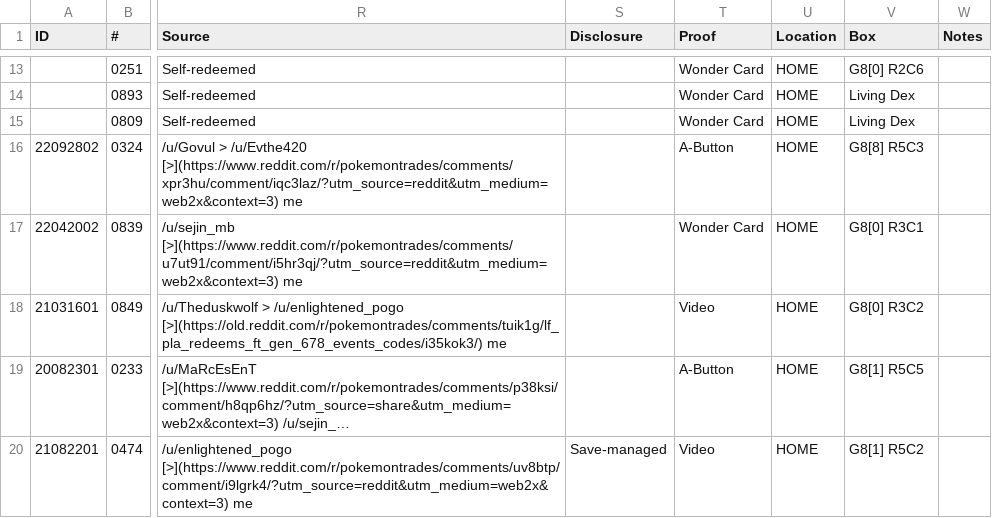
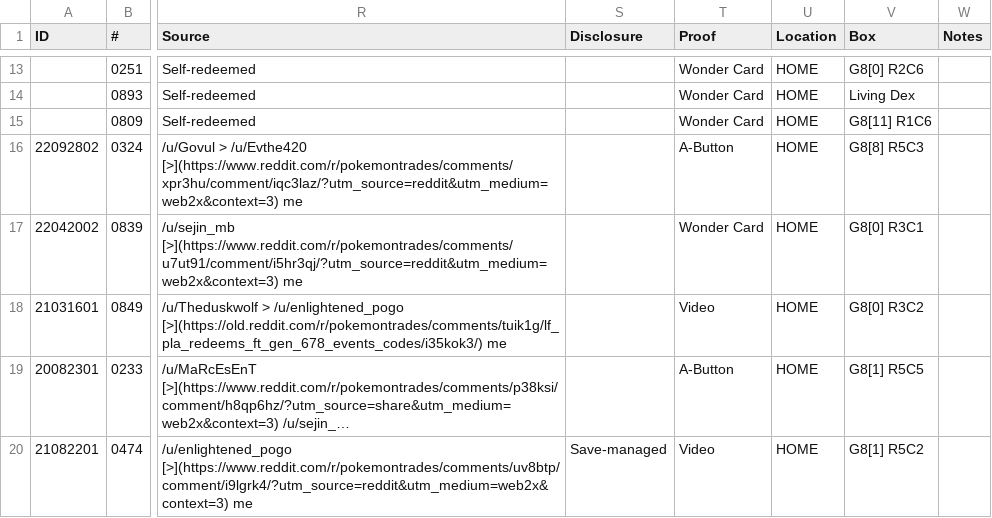
Before and after one commit to eponyta/eponyta.github.io, a CSV file: collections/events/not-for-trade/gen-8/sheet.csv, drawn as a sheet; only a part is shown, gaps mark what is left out; long unchanged cells end in …; the diff names each change by its address in the sheet, - before the commit and + after, or states it on an @@ line.

```diff
--- a/collections/events/not-for-trade/gen-8/sheet.csv
+++ b/collections/events/not-for-trade/gen-8/sheet.csv
-V15 (Box): Living Dex
+V15 (Box): G8[11] R1C6
```
Also changed, not shown: collections/living-dex/living-dex.csv, 15 other files.
